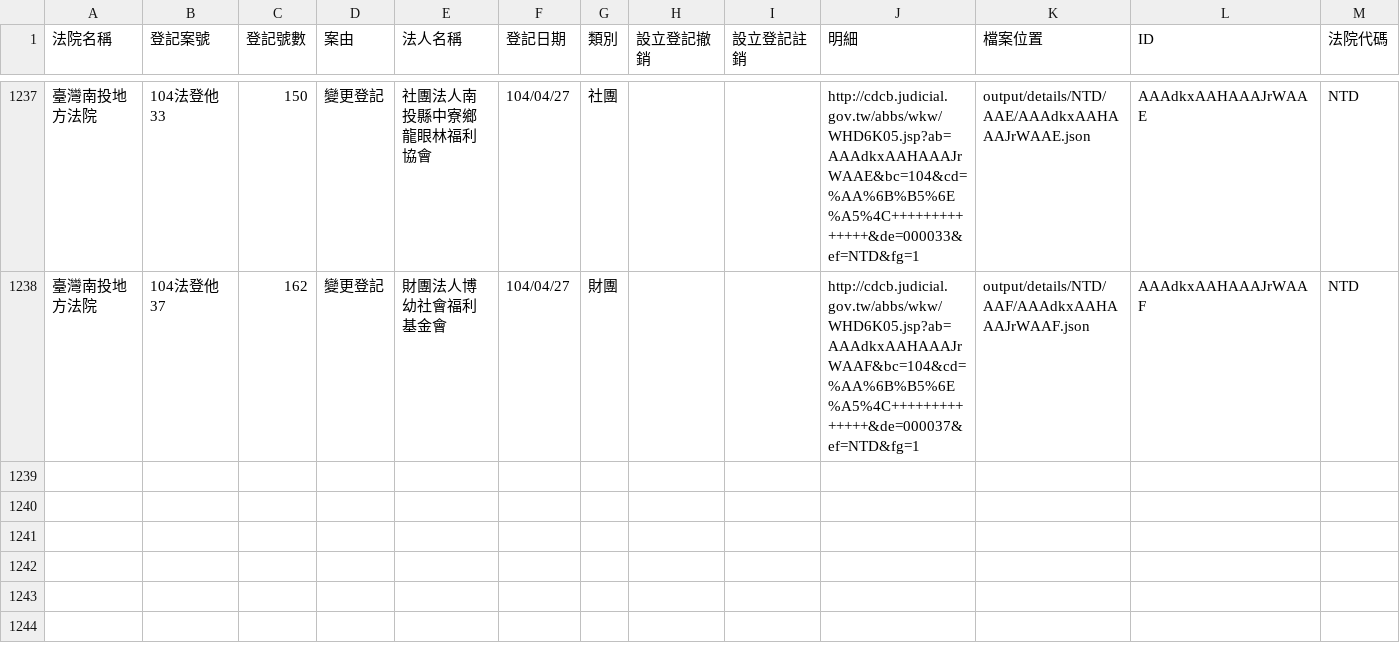
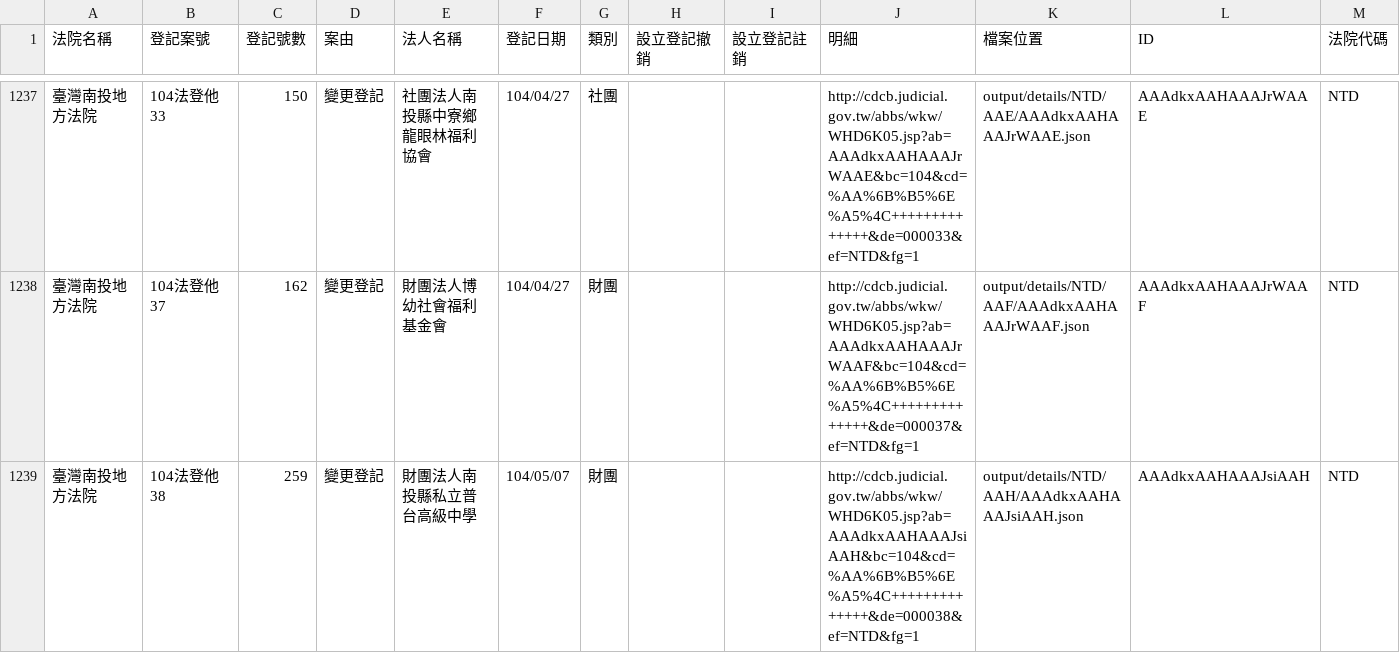
Before and after one commit to taichunmin/foundationtw, a CSV file: output/lists/NTD.csv, drawn as a sheet; only a part is shown, gaps mark what is left out.

```diff
--- a/output/lists/NTD.csv
+++ b/output/lists/NTD.csv
@@ -1238 +1238,2 @@
 臺灣南投地方法院,104法登他37,162,變更登記,財團法人博幼社會福利基金會,104/04/27,財團,,,http://cdcb.judicial.gov.tw/abbs/wkw/WHD6K05.jsp?ab=AAAdkxAAHAAAJrWAAF&bc=104&cd=%AA%6B%B5%6E%A5%4C++++++++++++++&de=000037&ef=NTD&fg=1,output/details/NTD/AAF/AAAdkxAAHAAAJrWAAF.json,AAAdkxAAHAAAJrWAAF,NTD
+臺灣南投地方法院,104法登他38,259,變更登記,財團法人南投縣私立普台高級中學,104/05/07,財團,,,http://cdcb.judicial.gov.tw/abbs/wkw/WHD6K05.jsp?ab=AAAdkxAAHAAAJsiAAH&bc=104&cd=%AA%6B%B5%6E%A5%4C++++++++++++++&de=000038&ef=NTD&fg=1,output/details/NTD/AAH/AAAdkxAAHAAAJsiAAH.json,AAAdkxAAHAAAJsiAAH,NTD
```
Also changed, not shown: output/lists/CHD.csv, output/lists/PTD.csv, 30 other files.
